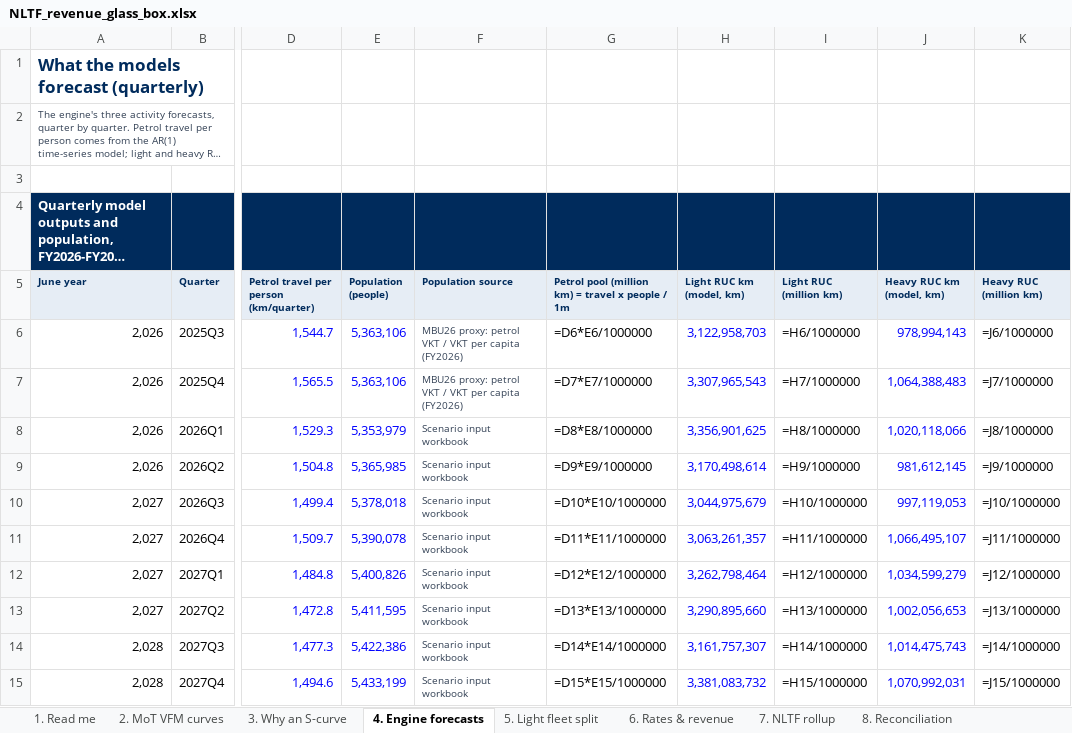
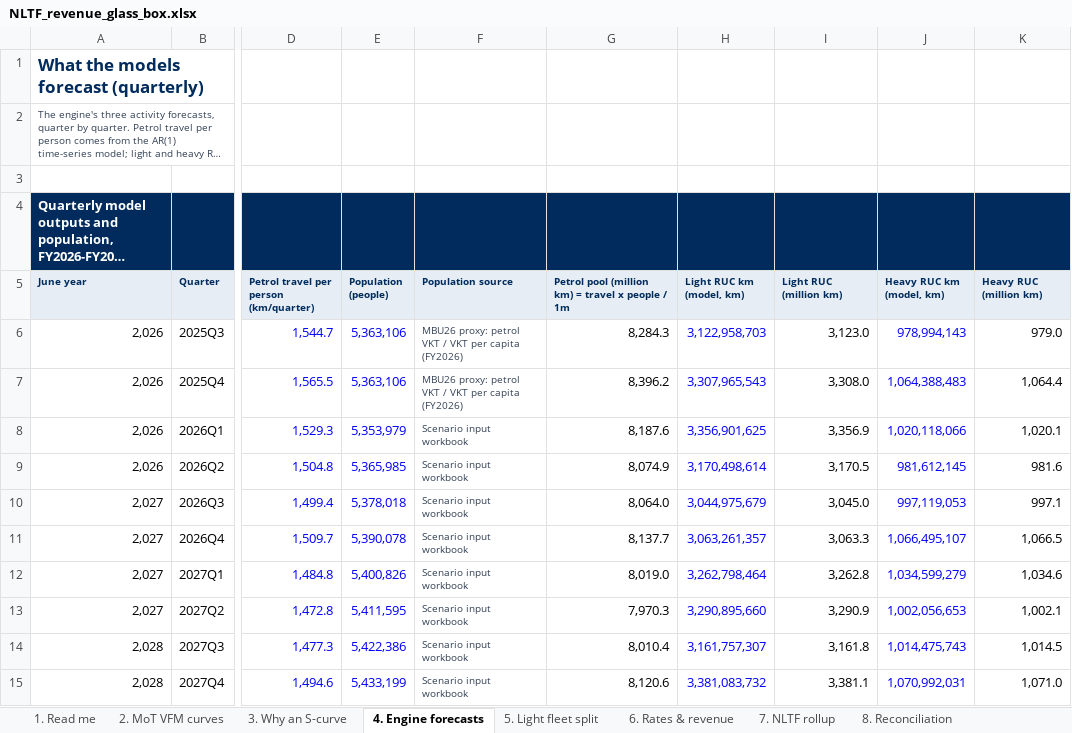
Before and after one commit to AdrianD234/NLTF-revenue-ML-model-dashboard, an Excel workbook: deliverables/NLTF_revenue_glass_box.xlsx, sheet 4. Engine forecasts, drawn as a sheet; only a part is shown, gaps mark what is left out; long unchanged cells end in …; values as stored, in another font and other column widths than the file's, no borders; formulas without a stored value are shown as written; the diff covers the shown part only; the diff names each change by its address in the sheet, - before the commit and + after, or states it on an @@ line.

```diff
--- a/deliverables/NLTF_revenue_glass_box.xlsx (sheet 4. Engine forecasts)
+++ b/deliverables/NLTF_revenue_glass_box.xlsx (sheet 4. Engine forecasts)
-G6: =D6*E6/1000000
+G6: 8,284.3
-I6 (Light RUC (million km)): =H6/1000000
+I6 (Light RUC (million km)): 3,123.0
-K6 (Heavy RUC (million km)): =J6/1000000
+K6 (Heavy RUC (million km)): 979.0
-G7: =D7*E7/1000000
+G7: 8,396.2
-I7 (Light RUC (million km)): =H7/1000000
+I7 (Light RUC (million km)): 3,308.0
-K7 (Heavy RUC (million km)): =J7/1000000
+K7 (Heavy RUC (million km)): 1,064.4
-G8: =D8*E8/1000000
+G8: 8,187.6
-I8 (Light RUC (million km)): =H8/1000000
+I8 (Light RUC (million km)): 3,356.9
-K8 (Heavy RUC (million km)): =J8/1000000
+K8 (Heavy RUC (million km)): 1,020.1
-G9: =D9*E9/1000000
+G9: 8,074.9
-I9 (Light RUC (million km)): =H9/1000000
+I9 (Light RUC (million km)): 3,170.5
-K9 (Heavy RUC (million km)): =J9/1000000
+K9 (Heavy RUC (million km)): 981.6
-G10: =D10*E10/1000000
+G10: 8,064.0
-I10 (Light RUC (million km)): =H10/1000000
+I10 (Light RUC (million km)): 3,045.0
-K10 (Heavy RUC (million km)): =J10/1000000
+K10 (Heavy RUC (million km)): 997.1
-G11: =D11*E11/1000000
+G11: 8,137.7
-I11 (Light RUC (million km)): =H11/1000000
+I11 (Light RUC (million km)): 3,063.3
-K11 (Heavy RUC (million km)): =J11/1000000
+K11 (Heavy RUC (million km)): 1,066.5
-G12: =D12*E12/1000000
+G12: 8,019.0
-I12 (Light RUC (million km)): =H12/1000000
+I12 (Light RUC (million km)): 3,262.8
-K12 (Heavy RUC (million km)): =J12/1000000
+K12 (Heavy RUC (million km)): 1,034.6
-G13: =D13*E13/1000000
+G13: 7,970.3
-I13 (Light RUC (million km)): =H13/1000000
+I13 (Light RUC (million km)): 3,290.9
-K13 (Heavy RUC (million km)): =J13/1000000
+K13 (Heavy RUC (million km)): 1,002.1
-G14: =D14*E14/1000000
+G14: 8,010.4
-I14 (Light RUC (million km)): =H14/1000000
+I14 (Light RUC (million km)): 3,161.8
-K14 (Heavy RUC (million km)): =J14/1000000
+K14 (Heavy RUC (million km)): 1,014.5
-G15: =D15*E15/1000000
+G15: 8,120.6
-I15 (Light RUC (million km)): =H15/1000000
+I15 (Light RUC (million km)): 3,381.1
-K15 (Heavy RUC (million km)): =J15/1000000
+K15 (Heavy RUC (million km)): 1,071.0
```
Also changed, not shown: 270 edited cells elsewhere in this sheet, sheet 3. Why an S-curve, sheet 8. Reconciliation, sheet 6. Rates & revenue, sheet 5. Light fleet split, sheet 7. NLTF rollup, 24 other files.
